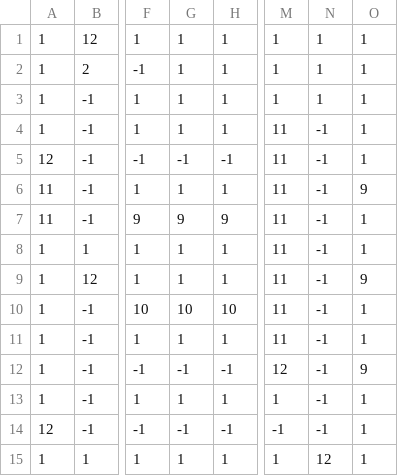
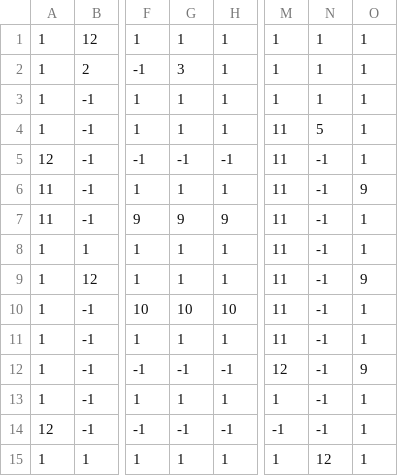
Before and after one commit to Nishijima-Shunji/HEW2025, a CSV file: HEWGame/HEWGame/Data/MAP_STAGE5.csv, drawn as a sheet; only a part is shown, gaps mark what is left out; the diff names each change by its address in the sheet, - before the commit and + after, or states it on an @@ line.

Commit message:
めんだこ救出

```diff
--- a/HEWGame/HEWGame/Data/MAP_STAGE5.csv
+++ b/HEWGame/HEWGame/Data/MAP_STAGE5.csv
-G2: 1
+G2: 3
-N4: -1
+N4: 5
```
